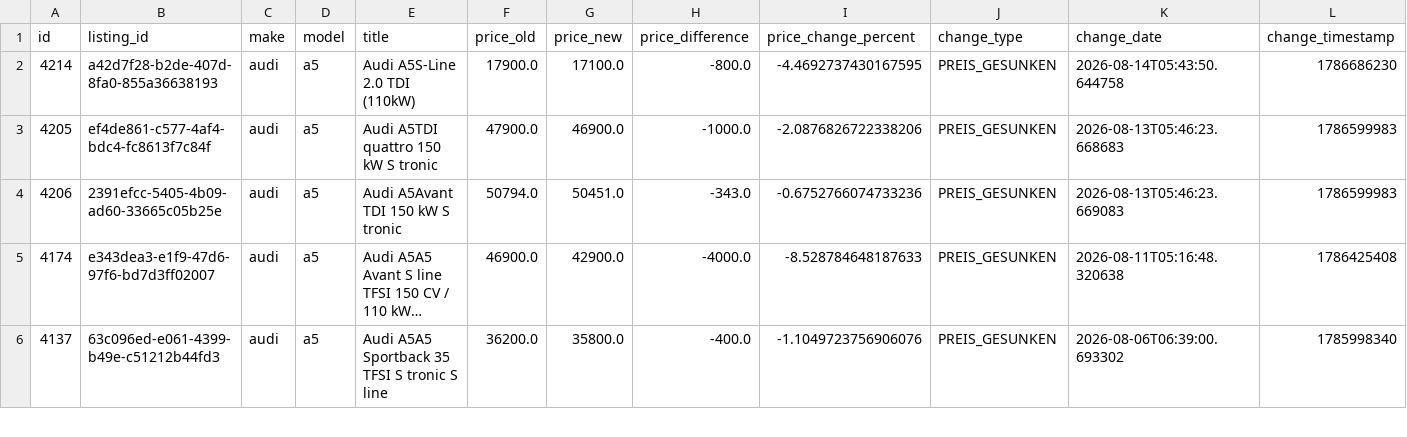
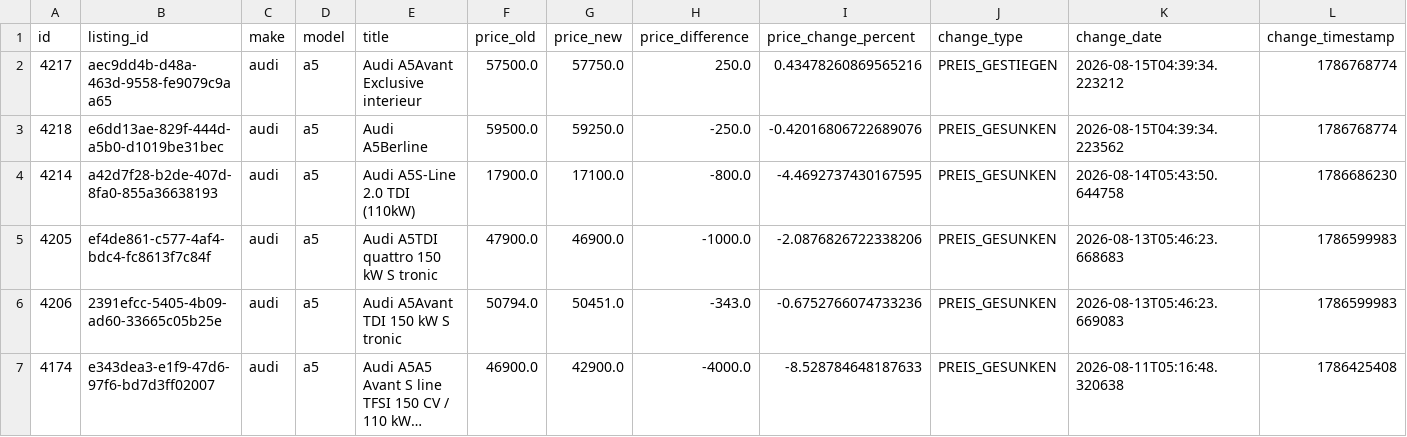
Before and after one commit to masterries/AutoAnalyse, a CSV file: scrapper/data/audi_a5_price_history.csv, drawn as a sheet; only a part is shown; the shorter side is filled out with more unchanged rows; long unchanged cells end in …; rows hold the shown columns only; the diff names each change by its address in the sheet, - before the commit and + after, or states it on an @@ line.

```diff
--- a/scrapper/data/audi_a5_price_history.csv
+++ b/scrapper/data/audi_a5_price_history.csv
+row 2: 4217 | aec9dd4b-d48a-463d-9558-fe9079c9aa65 | audi | a5 | Audi A5Avant Exclusive interieur | 57500.0 | 57750.0 | 250.0 | 0.43478260869565216 | PREIS_GESTIEGEN | 2026-08-15T04:39:34.223212 | 1786768774
+row 3: 4218 | e6dd13ae-829f-444d-a5b0-d1019be31bec | audi | a5 | Audi A5Berline | 59500.0 | 59250.0 | -250.0 | -0.42016806722689076 | PREIS_GESUNKEN | 2026-08-15T04:39:34.223562 | 1786768774
```
Also changed, not shown: scrapper/data/audi_a1_price_history.csv, scrapper/data/bmw_120_listings.csv, 53 other files.
